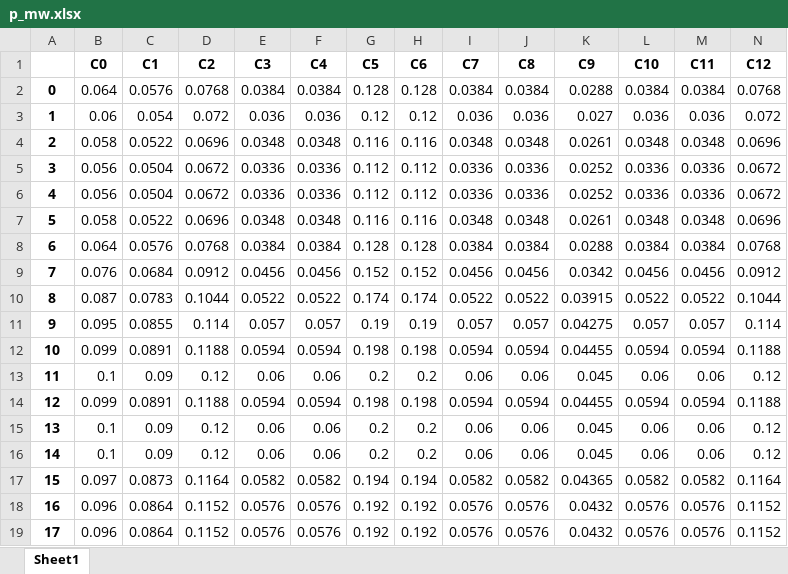
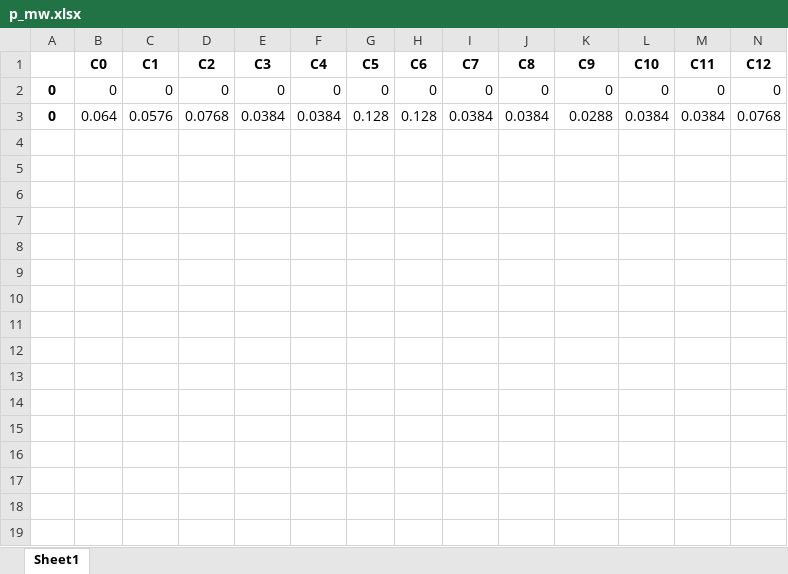
Before and after one commit to hexen4/powersystemRL, an Excel workbook: data/derived/res_load/p_mw.xlsx, sheet Sheet1, drawn as a sheet; only a part is shown; values as stored, in another font and other column widths than the file's, no borders; removed rows and columns are numbered as before the commit, all else as after; rows hold the shown columns only; the diff covers the shown part only; the diff names each change by its address in the sheet, - before the commit and + after, or states it on an @@ line.

```diff
--- a/data/derived/res_load/p_mw.xlsx (sheet Sheet1)
+++ b/data/derived/res_load/p_mw.xlsx (sheet Sheet1)
+row 2: 0 | 0 | 0 | 0 | 0 | 0 | 0 | 0 | 0 | 0 | 0 | 0 | 0 | 0
-row 3: 1 | 0.06 | 0.054 | 0.072 | 0.036 | 0.036 | 0.12 | 0.12 | 0.036 | 0.036 | 0.027 | 0.036 | 0.036 | 0.072
-row 4: 2 | 0.058 | 0.0522 | 0.0696 | 0.0348 | 0.0348 | 0.116 | 0.116 | 0.0348 | 0.0348 | 0.0261 | 0.0348 | 0.0348 | 0.0696
-row 5: 3 | 0.056 | 0.0504 | 0.0672 | 0.0336 | 0.0336 | 0.112 | 0.112 | 0.0336 | 0.0336 | 0.0252 | 0.0336 | 0.0336 | 0.0672
-row 6: 4 | 0.056 | 0.0504 | 0.0672 | 0.0336 | 0.0336 | 0.112 | 0.112 | 0.0336 | 0.0336 | 0.0252 | 0.0336 | 0.0336 | 0.0672
-row 7: 5 | 0.058 | 0.0522 | 0.0696 | 0.0348 | 0.0348 | 0.116 | 0.116 | 0.0348 | 0.0348 | 0.0261 | 0.0348 | 0.0348 | 0.0696
-row 8: 6 | 0.064 | 0.0576 | 0.0768 | 0.0384 | 0.0384 | 0.128 | 0.128 | 0.0384 | 0.0384 | 0.0288 | 0.0384 | 0.0384 | 0.0768
-row 9: 7 | 0.076 | 0.0684 | 0.0912 | 0.0456 | 0.0456 | 0.152 | 0.152 | 0.0456 | 0.0456 | 0.0342 | 0.0456 | 0.0456 | 0.0912
-row 10: 8 | 0.087 | 0.0783 | 0.1044 | 0.0522 | 0.0522 | 0.174 | 0.174 | 0.0522 | 0.0522 | 0.03915 | 0.0522 | 0.0522 | 0.1044
-row 11: 9 | 0.095 | 0.0855 | 0.114 | 0.057 | 0.057 | 0.19 | 0.19 | 0.057 | 0.057 | 0.04275 | 0.057 | 0.057 | 0.114
-row 12: 10 | 0.099 | 0.0891 | 0.1188 | 0.0594 | 0.0594 | 0.198 | 0.198 | 0.0594 | 0.0594 | 0.04455 | 0.0594 | 0.0594 | 0.1188
-row 13: 11 | 0.1 | 0.09 | 0.12 | 0.06 | 0.06 | 0.2 | 0.2 | 0.06 | 0.06 | 0.045 | 0.06 | 0.06 | 0.12
-row 14: 12 | 0.099 | 0.0891 | 0.1188 | 0.0594 | 0.0594 | 0.198 | 0.198 | 0.0594 | 0.0594 | 0.04455 | 0.0594 | 0.0594 | 0.1188
-row 15: 13 | 0.1 | 0.09 | 0.12 | 0.06 | 0.06 | 0.2 | 0.2 | 0.06 | 0.06 | 0.045 | 0.06 | 0.06 | 0.12
-row 16: 14 | 0.1 | 0.09 | 0.12 | 0.06 | 0.06 | 0.2 | 0.2 | 0.06 | 0.06 | 0.045 | 0.06 | 0.06 | 0.12
-row 17: 15 | 0.097 | 0.0873 | 0.1164 | 0.0582 | 0.0582 | 0.194 | 0.194 | 0.0582 | 0.0582 | 0.04365 | 0.0582 | 0.0582 | 0.1164
-row 18: 16 | 0.096 | 0.0864 | 0.1152 | 0.0576 | 0.0576 | 0.192 | 0.192 | 0.0576 | 0.0576 | 0.0432 | 0.0576 | 0.0576 | 0.1152
-row 19: 17 | 0.096 | 0.0864 | 0.1152 | 0.0576 | 0.0576 | 0.192 | 0.192 | 0.0576 | 0.0576 | 0.0432 | 0.0576 | 0.0576 | 0.1152
```
Also changed, not shown: 6 removed rows elsewhere in this sheet, data/derived/res_bus/vm_pu.xlsx, data/derived/res_gen/p_mw.xlsx, 18 other files.
